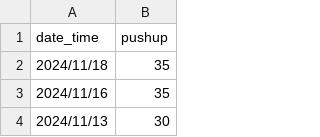
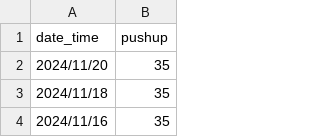
Before and after one commit to LaurenceCheng/pushups-records, a CSV file: pushup.csv, drawn as a sheet; only a part is shown; the shorter side is filled out with more unchanged rows; the diff names each change by its address in the sheet, - before the commit and + after, or states it on an @@ line.

Commit message:
Add the data of 2024/11/20

```diff
--- a/pushup.csv
+++ b/pushup.csv
+row 2: 2024/11/20 | 35
```
